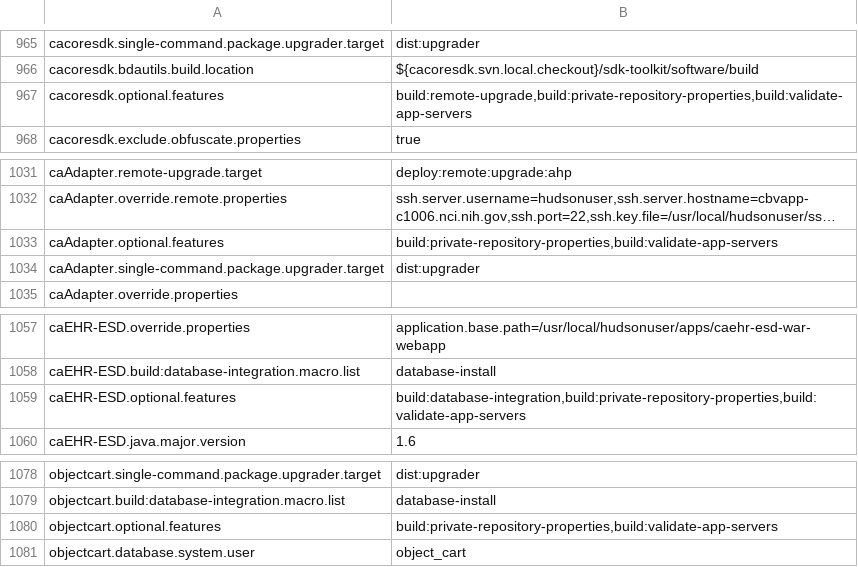
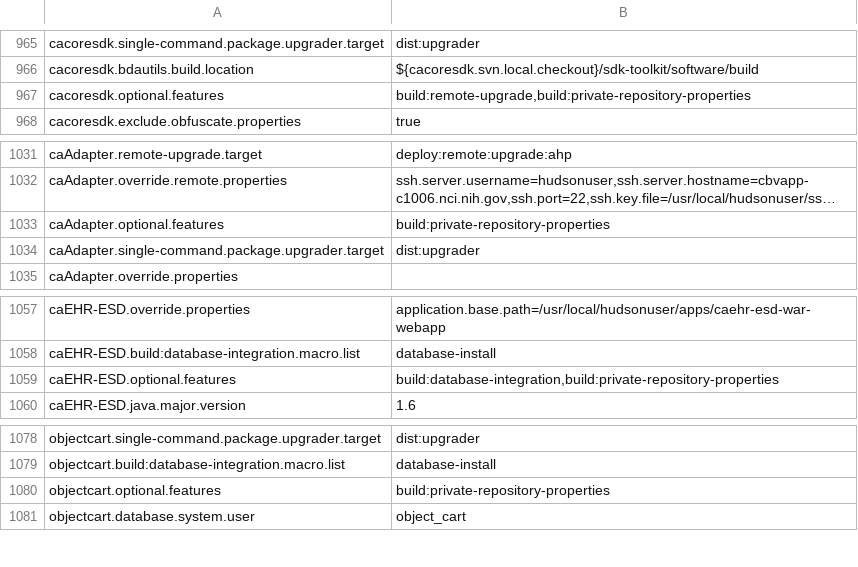
Before and after one commit to NCIP/automation, a CSV file: certification-monitor/src/main/sql/dashboard_properties.csv, drawn as a sheet; only a part is shown, gaps mark what is left out; long unchanged cells end in …; the diff covers the shown part only; the diff names each change by its address in the sheet, - before the commit and + after, or states it on an @@ line.

```diff
--- a/certification-monitor/src/main/sql/dashboard_properties.csv
+++ b/certification-monitor/src/main/sql/dashboard_properties.csv
-B967: build:remote-upgrade,build:private-repository-properties,build:validate-app-servers
+B967: build:remote-upgrade,build:private-repository-properties
-B1033: build:private-repository-properties,build:validate-app-servers
+B1033: build:private-repository-properties
-B1059: build:database-integration,build:private-repository-properties,build:validate-app-servers
+B1059: build:database-integration,build:private-repository-properties
-B1080: build:private-repository-properties,build:validate-app-servers
+B1080: build:private-repository-properties
```
Also changed, not shown: 37 removed rows and 5 edited cells elsewhere in this file, 1 other file.
